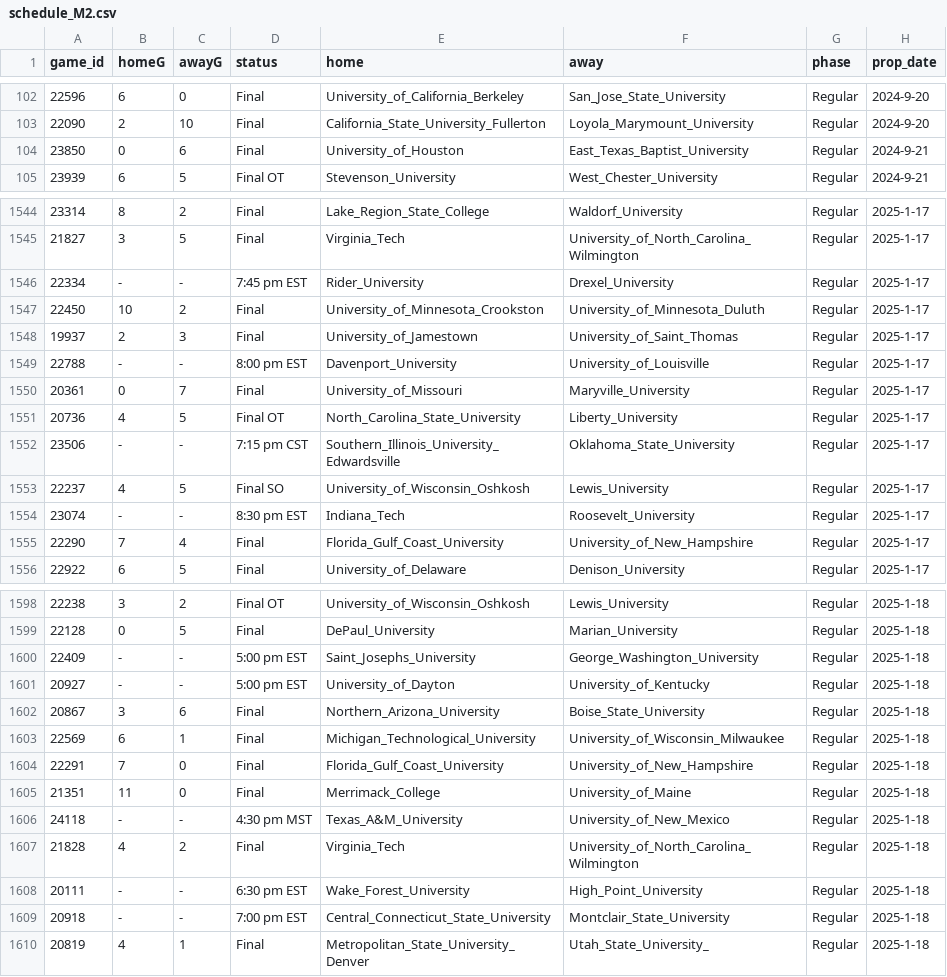
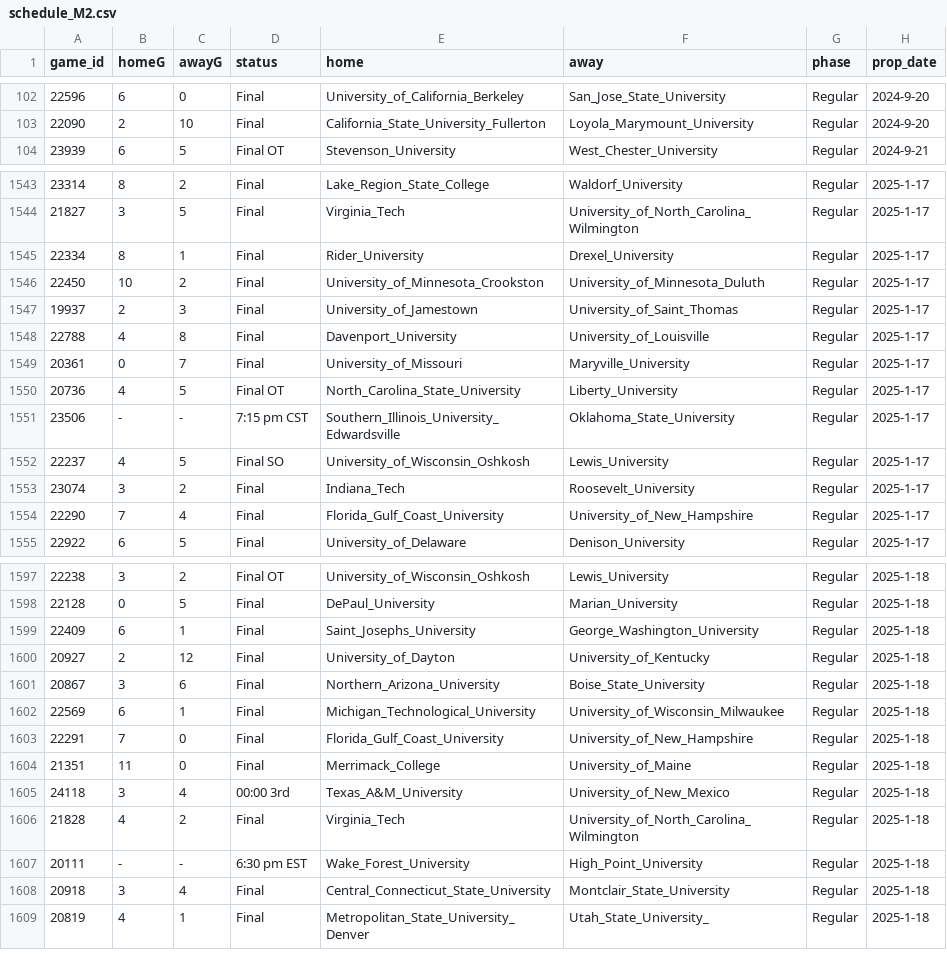
Before and after one commit to ALempia/ACHA-Data, a CSV file: Data/schedule/schedule_M2.csv, drawn as a sheet; only a part is shown, gaps mark what is left out; the diff covers the shown part only.

```diff
--- a/Data/schedule/schedule_M2.csv
+++ b/Data/schedule/schedule_M2.csv
@@ -103,3 +103,2 @@ game_id,homeG,awayG,status,home,away,phase,prop_date
 22090,2,10,Final,California_State_University_Fullerton,Loyola_Marymount_University,Regular,2024-9-20
-23850,0,6,Final,University_of_Houston,East_Texas_Baptist_University,Regular,2024-9-21
 23939,6,5,Final OT,Stevenson_University,West_Chester_University,Regular,2024-9-21
@@ -1545,6 +1544,6 @@ game_id,homeG,awayG,status,home,away,phase,prop_date
 21827,3,5,Final,Virginia_Tech,University_of_North_Carolina_Wilmington,Regular,2025-1-17
-22334,-,-,7:45 pm EST,Rider_University,Drexel_University,Regular,2025-1-17
+22334,8,1,Final,Rider_University,Drexel_University,Regular,2025-1-17
 22450,10,2,Final,University_of_Minnesota_Crookston,University_of_Minnesota_Duluth,Regular,2025-1-17
 19937,2,3,Final,University_of_Jamestown,University_of_Saint_Thomas,Regular,2025-1-17
-22788,-,-,8:00 pm EST,Davenport_University,University_of_Louisville,Regular,2025-1-17
+22788,4,8,Final,Davenport_University,University_of_Louisville,Regular,2025-1-17
 20361,0,7,Final,University_of_Missouri,Maryville_University,Regular,2025-1-17
@@ -1553,3 +1552,3 @@ game_id,homeG,awayG,status,home,away,phase,prop_date
 22237,4,5,Final SO,University_of_Wisconsin_Oshkosh,Lewis_University,Regular,2025-1-17
-23074,-,-,8:30 pm EST,Indiana_Tech,Roosevelt_University,Regular,2025-1-17
+23074,3,2,Final,Indiana_Tech,Roosevelt_University,Regular,2025-1-17
 22290,7,4,Final,Florida_Gulf_Coast_University,University_of_New_Hampshire,Regular,2025-1-17
@@ -1599,4 +1598,4 @@ game_id,homeG,awayG,status,home,away,phase,prop_date
 22128,0,5,Final,DePaul_University,Marian_University,Regular,2025-1-18
-22409,-,-,5:00 pm EST,Saint_Josephs_University,George_Washington_University,Regular,2025-1-18
-20927,-,-,5:00 pm EST,University_of_Dayton,University_of_Kentucky,Regular,2025-1-18
+22409,6,1,Final,Saint_Josephs_University,George_Washington_University,Regular,2025-1-18
+20927,2,12,Final,University_of_Dayton,University_of_Kentucky,Regular,2025-1-18
 20867,3,6,Final,Northern_Arizona_University,Boise_State_University,Regular,2025-1-18
@@ -1605,6 +1604,6 @@ game_id,homeG,awayG,status,home,away,phase,prop_date
 21351,11,0,Final,Merrimack_College,University_of_Maine,Regular,2025-1-18
-24118,-,-,4:30 pm MST,Texas_A&M_University,University_of_New_Mexico,Regular,2025-1-18
+24118,3,4,00:00 3rd,Texas_A&M_University,University_of_New_Mexico,Regular,2025-1-18
 21828,4,2,Final,Virginia_Tech,University_of_North_Carolina_Wilmington,Regular,2025-1-18
 20111,-,-,6:30 pm EST,Wake_Forest_University,High_Point_University,Regular,2025-1-18
-20918,-,-,7:00 pm EST,Central_Connecticut_State_University,Montclair_State_University,Regular,2025-1-18
+20918,3,4,Final,Central_Connecticut_State_University,Montclair_State_University,Regular,2025-1-18
 20819,4,1,Final,Metropolitan_State_University_Denver,Utah_State_University_,Regular,2025-1-18
```
Also changed, not shown: 33 moved rows and 52 edited cells elsewhere in this file, Data/schedule/schedule_M1.csv, Data/schedule/schedule_M3.csv.
